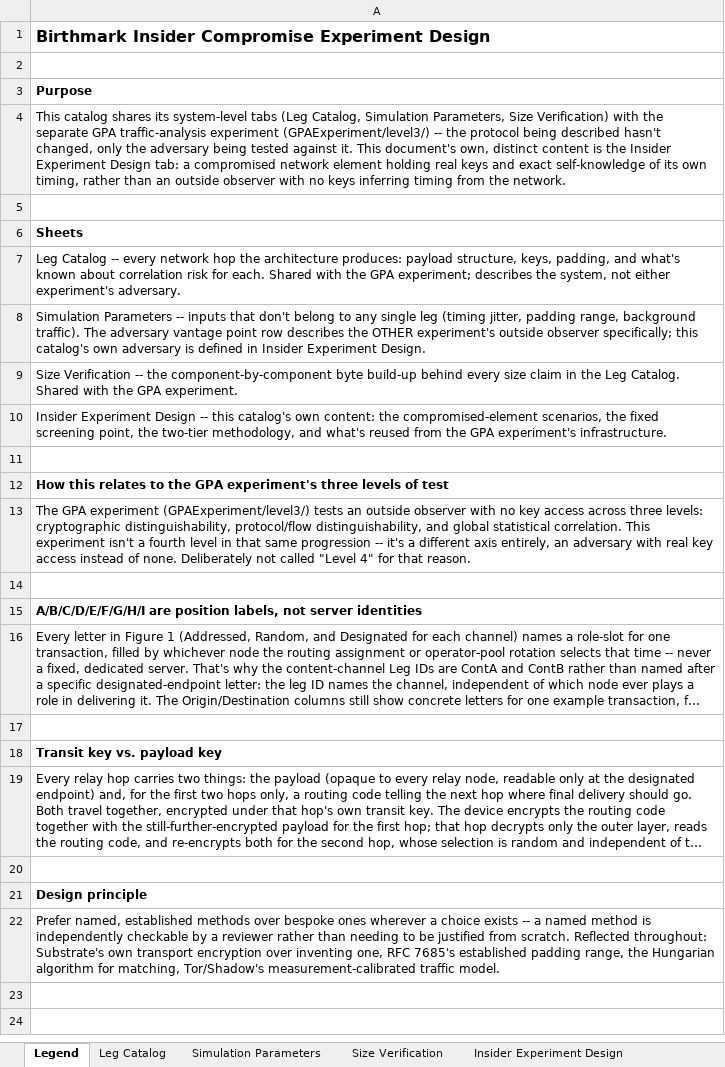
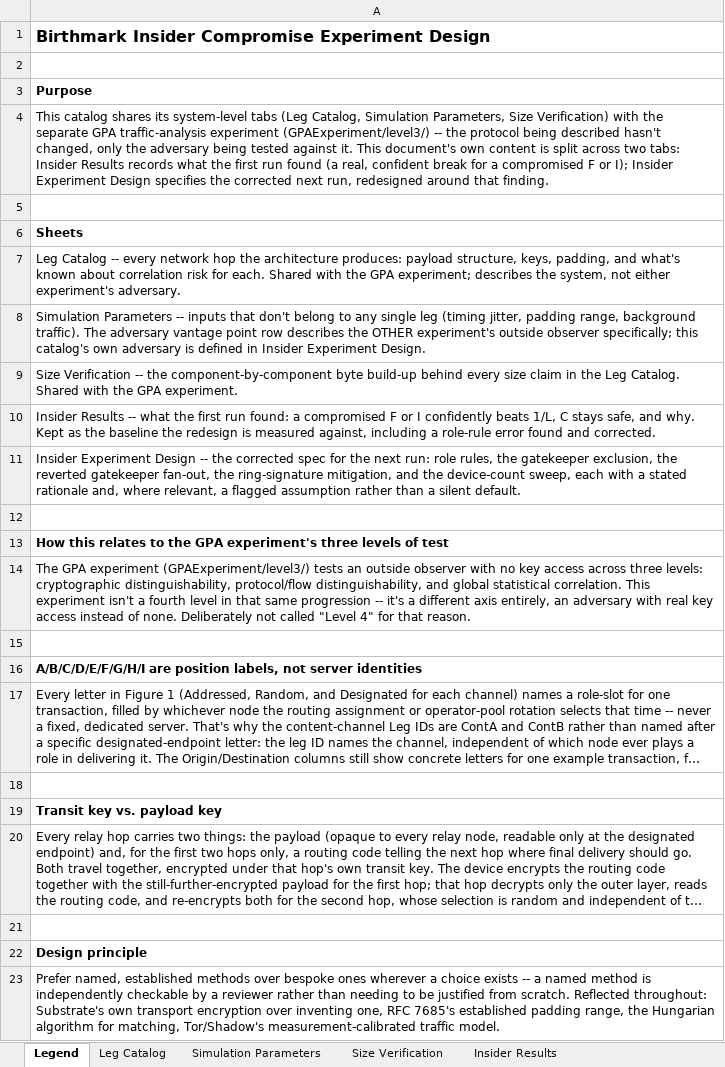
Before and after one commit to Birthmark-Standard/BirthmarkProtocol, an Excel workbook: InsiderCompromiseExperiment/Birthmark_Insider_Compromise_Catalog.xlsx, sheet Legend, drawn as a sheet; long unchanged cells end in …; values as stored, in another font and other column widths than the file's, no borders; the diff names each change by its address in the sheet, - before the commit and + after, or states it on an @@ line.

```diff
--- a/InsiderCompromiseExperiment/Birthmark_Insider_Compromise_Catalog.xlsx (sheet Legend)
+++ b/InsiderCompromiseExperiment/Birthmark_Insider_Compromise_Catalog.xlsx (sheet Legend)
+sheet tab: Insider Results
-A4: …This document's own, distinct content is the Insider Experiment Design tab: a compromised network element holding real keys and exact self-knowledge of its own timing, rather than an outside observer with no keys inferring timing from the network.
+A4: …This document's own content is split across two tabs: Insider Results records what the first run found (a real, confident break for a compromised F or I); Insider Experiment Design specifies the corrected next run, redesigned around that finding.
-A10: Insider Experiment Design -- this catalog's own content: the compromised-element scenarios, the fixed screening point, the two-tier methodology, and what's reused from the GPA experiment's infrastructure.
+A10: Insider Results -- what the first run found: a compromised F or I confidently beats 1/L, C stays safe, and why. Kept as the baseline the redesign is measured against, including a role-rule error found and corrected.
+row 11: Insider Experiment Design -- the corrected spec for the next run: role rules, the gatekeeper exclusion, the reverted gatekeeper fan-out, the ring-signature mitigation, and the device-count sweep, each with a stated rationale and, where relevant, a flagged assumption rather than a silent default.
```
Also changed, not shown: sheet Insider Experiment Design, 14 other files.
